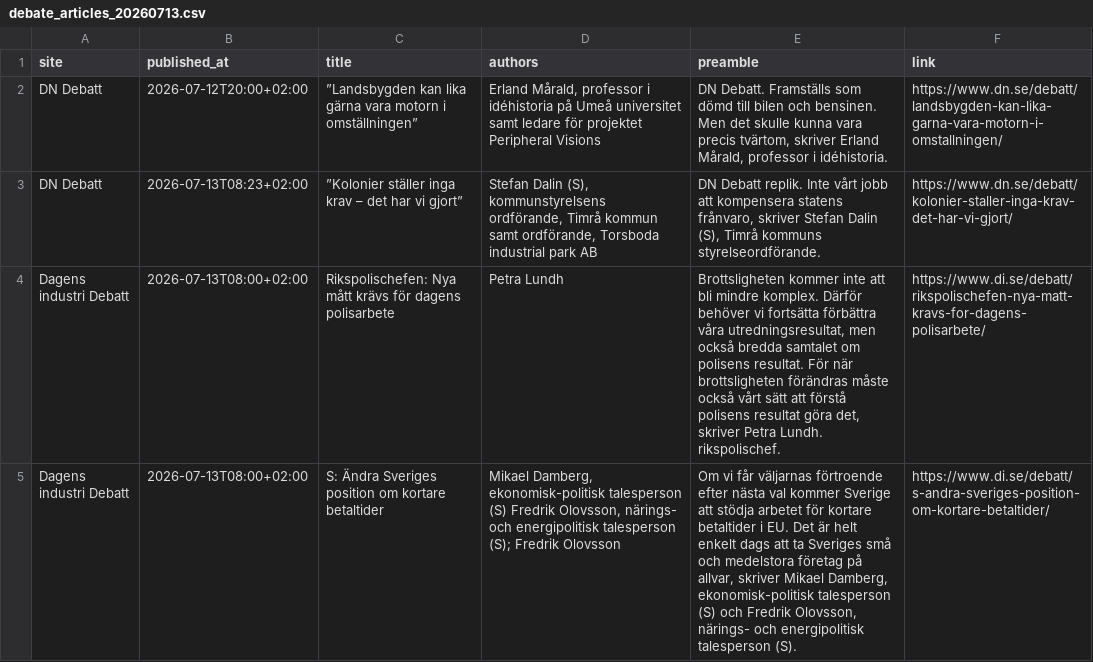
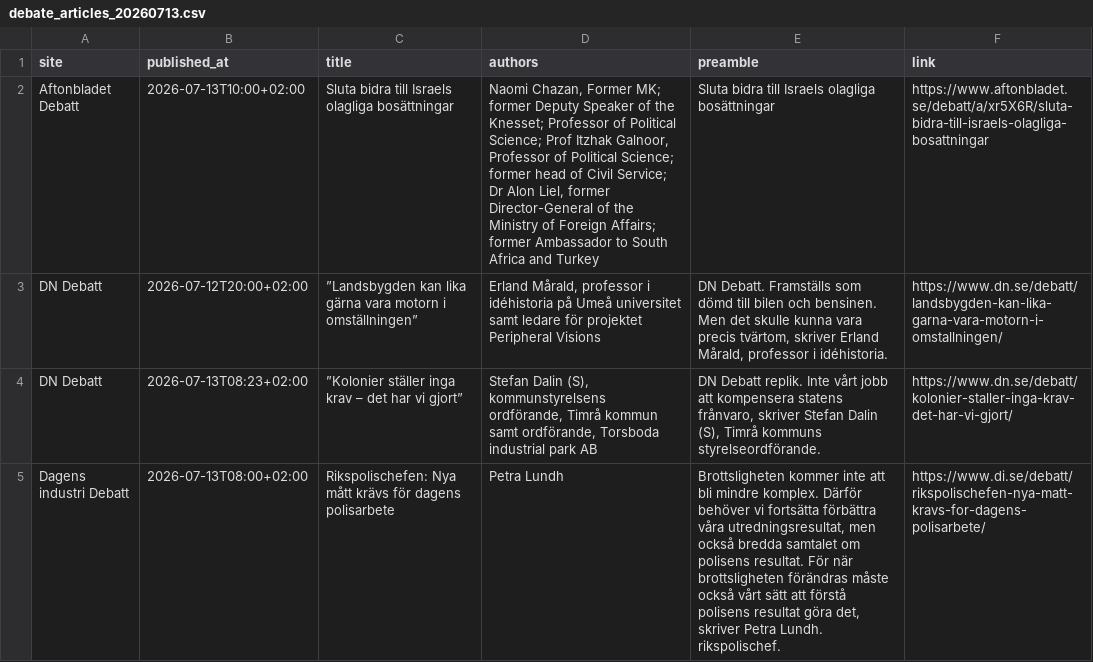
Before and after one commit to gustafzach/debate-article-collector, a CSV file: outputs/debattartiklar/csv/debate_articles_20260713.csv, drawn as a sheet; only a part is shown; the shorter side is filled out with more unchanged rows; the diff names each change by its address in the sheet, - before the commit and + after, or states it on an @@ line.

```diff
--- a/outputs/debattartiklar/csv/debate_articles_20260713.csv
+++ b/outputs/debattartiklar/csv/debate_articles_20260713.csv
+row 2: Aftonbladet Debatt | 2026-07-13T10:00+02:00 | Sluta bidra till Israels olagliga bosättningar | Naomi Chazan, Former MK; former Deputy Speaker of the Knesset; Professor of Political Science; Prof Itzhak Galnoor, Professor of Political Science; former head of Civil Service; Dr Alon Liel, former Director-General of the Ministry of Foreign Affairs; former Ambassador to South Africa and Turkey | Sluta bidra till Israels olagliga bosättningar | https://www.aftonbladet.se/debatt/a/xr5X6R/sluta-bidra-till-israels-olagliga-bosattningar
```
